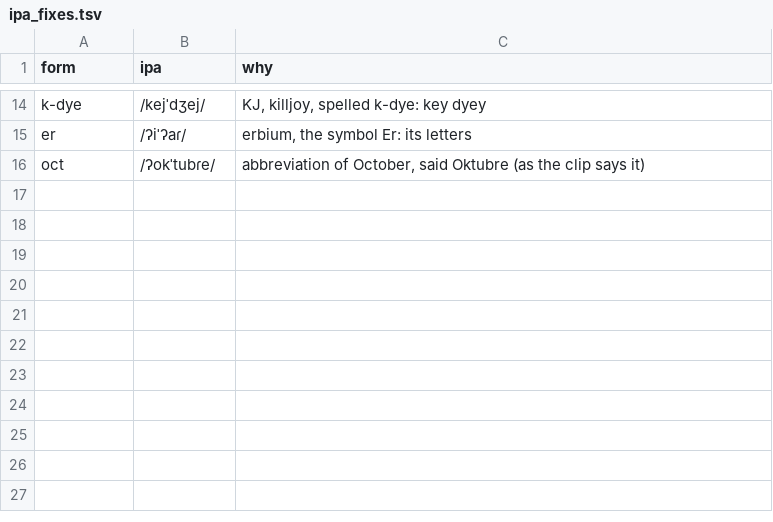
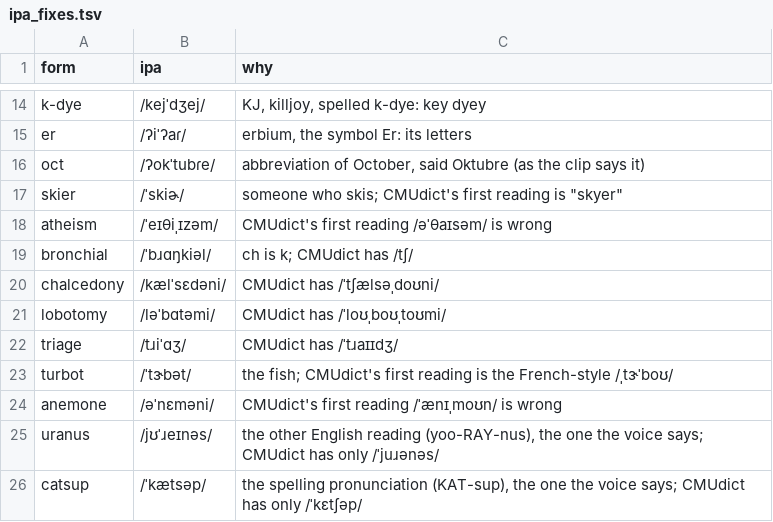
Before and after one commit to PawgChamps/tagalog-tts-audio, a TSV file: ipa_fixes.tsv, drawn as a sheet; only a part is shown, gaps mark what is left out; the diff names each change by its address in the sheet, - before the commit and + after, or states it on an @@ line.

```diff
--- a/ipa_fixes.tsv
+++ b/ipa_fixes.tsv
+row 17: skier | /ˈskiɚ/ | someone who skis; CMUdict's first reading is "skyer"
+row 18: atheism | /ˈeɪθiˌɪzəm/ | CMUdict's first reading /əˈθaɪsəm/ is wrong
+row 19: bronchial | /ˈbɹɑŋkiəl/ | ch is k; CMUdict has /tʃ/
+row 20: chalcedony | /kælˈsɛdəni/ | CMUdict has /ˈtʃælsəˌdoʊni/
+row 21: lobotomy | /ləˈbɑtəmi/ | CMUdict has /ˈloʊˌboʊˌtoʊmi/
+row 22: triage | /tɹiˈɑʒ/ | CMUdict has /ˈtɹaɪɪdʒ/
+row 23: turbot | /ˈtɝbət/ | the fish; CMUdict's first reading is the French-style /ˌtɝˈboʊ/
+row 24: anemone | /əˈnɛməni/ | CMUdict's first reading /ˈænɪˌmoʊn/ is wrong
+row 25: uranus | /jʊˈɹeɪnəs/ | the other English reading (yoo-RAY-nus), the one the voice says; CMUdict has only /ˈjuɹənəs/
+row 26: catsup | /ˈkætsəp/ | the spelling pronunciation (KAT-sup), the one the voice says; CMUdict has only /ˈkɛtʃəp/
```
Also changed, not shown: 8 other files.
